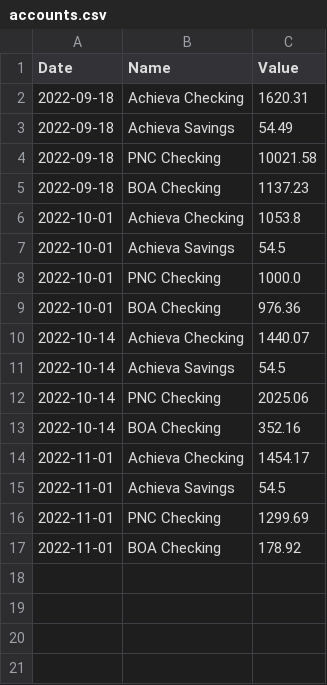
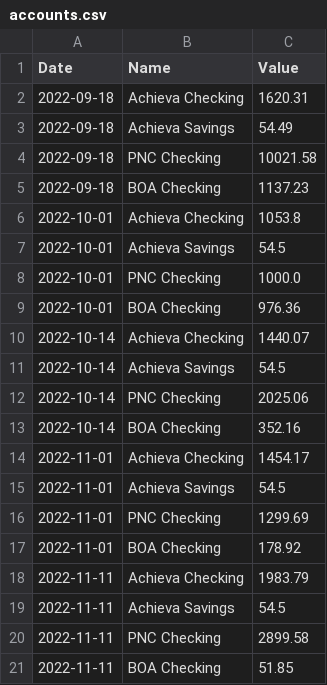
Before and after one commit to barry4356/finance_weekly_reports, a CSV file: accounts.csv, drawn as a sheet.

```diff
--- a/accounts.csv
+++ b/accounts.csv
@@ -17 +17,5 @@ Date,Name,Value
 2022-11-01,BOA Checking,178.92
+2022-11-11,Achieva Checking,1983.79
+2022-11-11,Achieva Savings,54.5
+2022-11-11,PNC Checking,2899.58
+2022-11-11,BOA Checking,51.85
```
Also changed, not shown: debts.csv, 6 other files.
